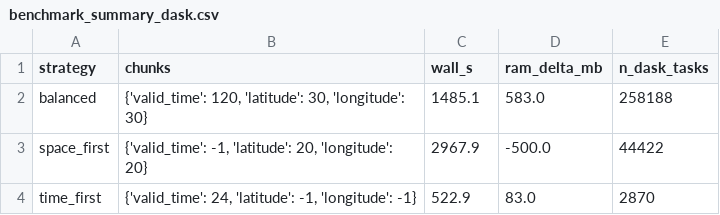
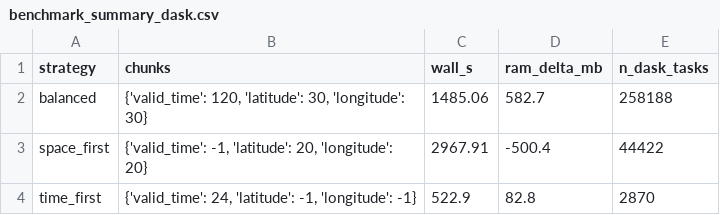
Before and after one commit to dahiya-aditya/Dask-Pandas, a CSV file: data/results/contrib_saachi/benchmark_summary_dask.csv, drawn as a sheet.

Commit message:
Post-deadline QoL: standardize Saachi benchmark runs on one machine; no material report changes
This commit was completed after the submission deadline.

Purpose: quality-of-life standardization only; no material change to conclusions.

Standardizes two notionally independent benchmark sets to the same machine/environment:

1) primary chunking comparison (time-first, balanced, space-first)

2) time-axis sweep (valid_time = 4, 8, 16)

Prior results remain valid because interpretation depended on within-benchmark relative comparisons, not cross-benchmark absolute comparability.

Updates report wording/tables and benchmark CSV artifacts to reflect the standardized local rerun outputs.

Removes obsolete PNG duplicates where PDF outputs now exist.

```diff
--- a/data/results/contrib_saachi/benchmark_summary_dask.csv
+++ b/data/results/contrib_saachi/benchmark_summary_dask.csv
@@ -1,4 +1,4 @@
 strategy,chunks,wall_s,ram_delta_mb,n_dask_tasks
-balanced,"{'valid_time': 120, 'latitude': 30, 'longitude': 30}",1485.1,583.0,258188
-space_first,"{'valid_time': -1, 'latitude': 20, 'longitude': 20}",2967.9,-500.0,44422
-time_first,"{'valid_time': 24, 'latitude': -1, 'longitude': -1}",522.9,83.0,2870
+balanced,"{'valid_time': 120, 'latitude': 30, 'longitude': 30}",1485.06,582.7,258188
+space_first,"{'valid_time': -1, 'latitude': 20, 'longitude': 20}",2967.91,-500.4,44422
+time_first,"{'valid_time': 24, 'latitude': -1, 'longitude': -1}",522.9,82.8,2870
```
Also changed, not shown: 13 other files.
